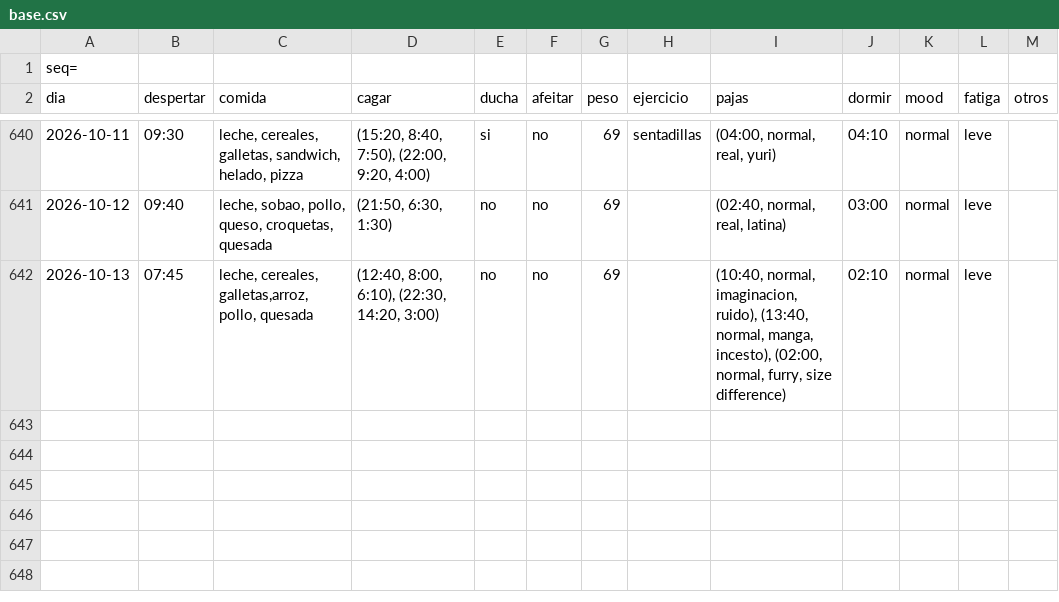
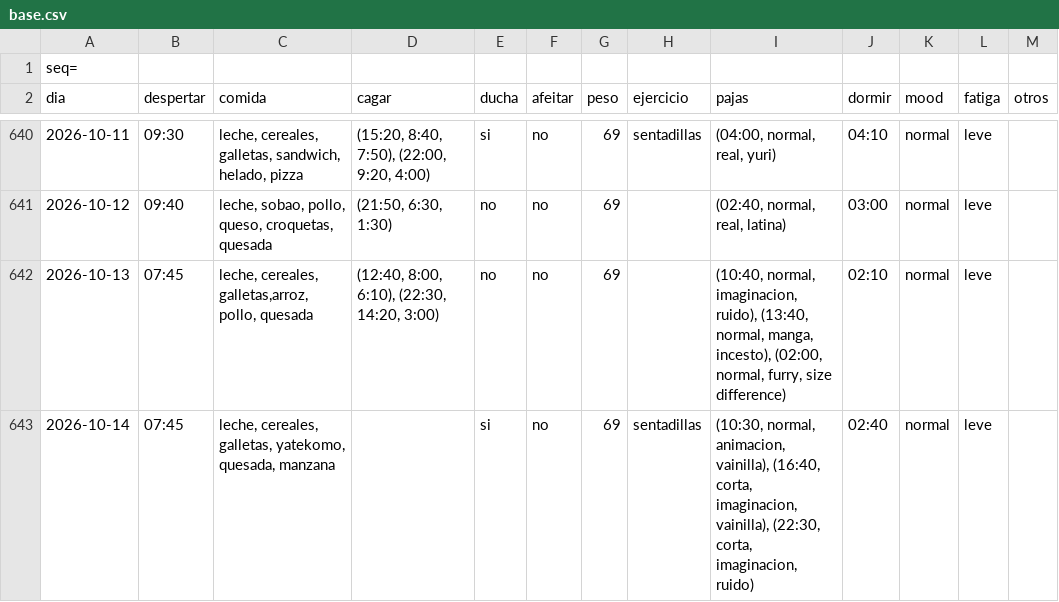
Before and after one commit to megabentilad/Estadisticas, a CSV file: docs/base.csv, drawn as a sheet; only a part is shown, gaps mark what is left out; the diff names each change by its address in the sheet, - before the commit and + after, or states it on an @@ line.

Commit message:
Actualizar reporte diario

```diff
--- a/docs/base.csv
+++ b/docs/base.csv
+row 643: 2026-10-14 | 07:45 | leche, cereales, galletas, yatekomo, quesada, manzana |  | si | no | 69 | sentadillas | (10:30, normal, animacion, vainilla), (16:40, corta, imaginacion, vainilla), (22:30, corta, imaginacion, ruido) | 02:40 | normal | leve
```
